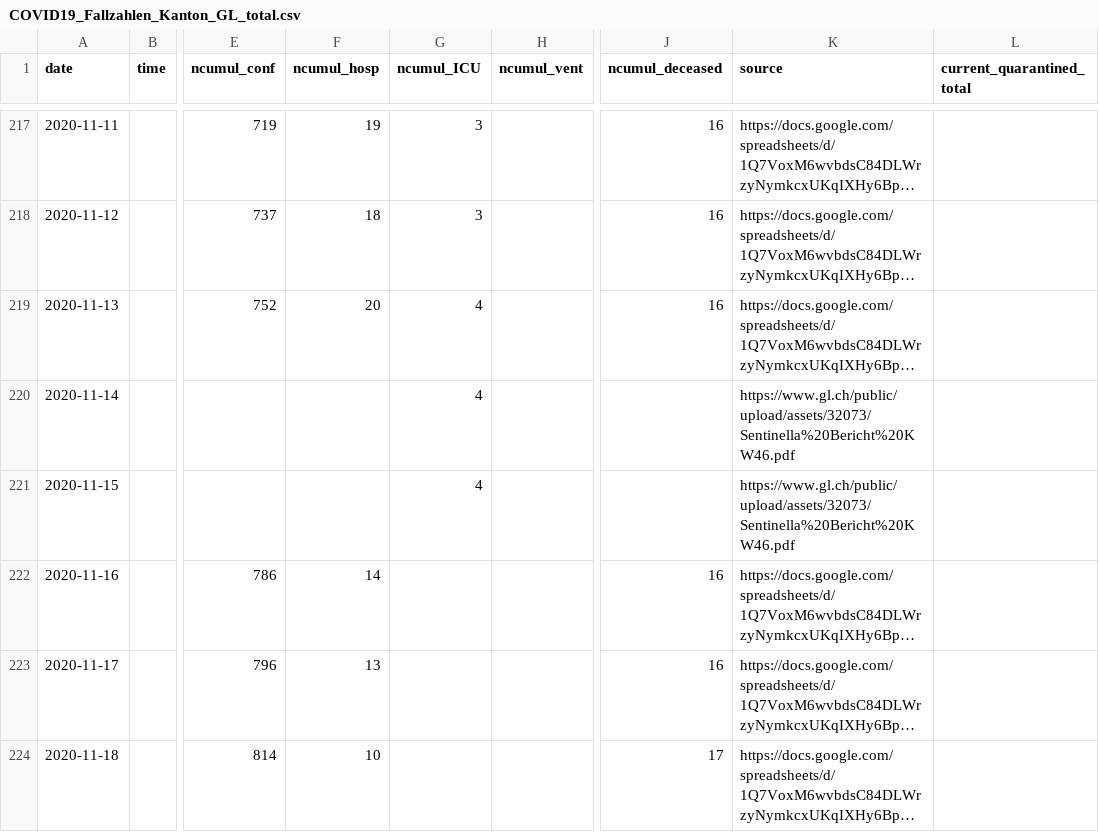
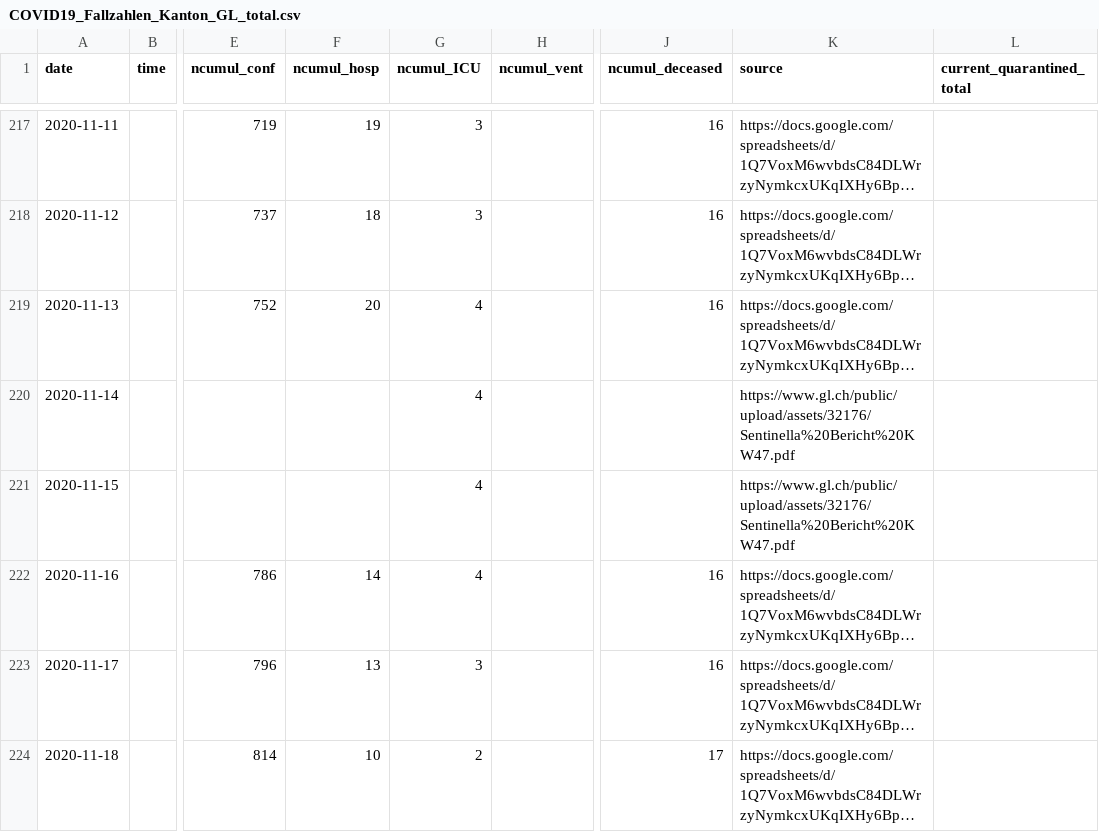
Before and after one commit to openZH/covid_19, a CSV file: fallzahlen_kanton_total_csv/COVID19_Fallzahlen_Kanton_GL_total.csv, drawn as a sheet; only a part is shown, gaps mark what is left out; long unchanged cells end in …; the diff covers the shown part only; the diff names each change by its address in the sheet, - before the commit and + after, or states it on an @@ line.

```diff
--- a/fallzahlen_kanton_total_csv/COVID19_Fallzahlen_Kanton_GL_total.csv
+++ b/fallzahlen_kanton_total_csv/COVID19_Fallzahlen_Kanton_GL_total.csv
-K220:K221 (source): https://www.gl.ch/public/upload/assets/32073/Sentinella%20Bericht%20KW46.pdf
+K220:K221 (source): https://www.gl.ch/public/upload/assets/32176/Sentinella%20Bericht%20KW47.pdf
-G222 (ncumul_ICU): (empty)
+G222 (ncumul_ICU): 4
-G223 (ncumul_ICU): (empty)
+G223 (ncumul_ICU): 3
-G224 (ncumul_ICU): (empty)
+G224 (ncumul_ICU): 2
```
Also changed, not shown: 2 added rows and 8 edited cells elsewhere in this file, COVID19_Fallzahlen_CH_total.csv, COVID19_Fallzahlen_CH_total_v2.csv, 1 other file.
